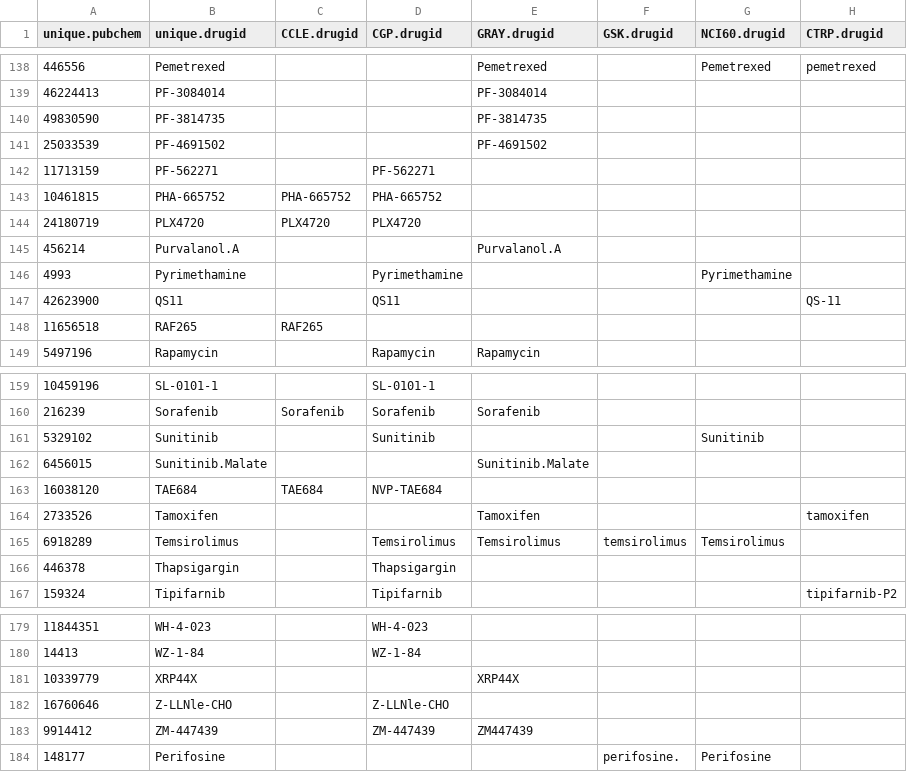
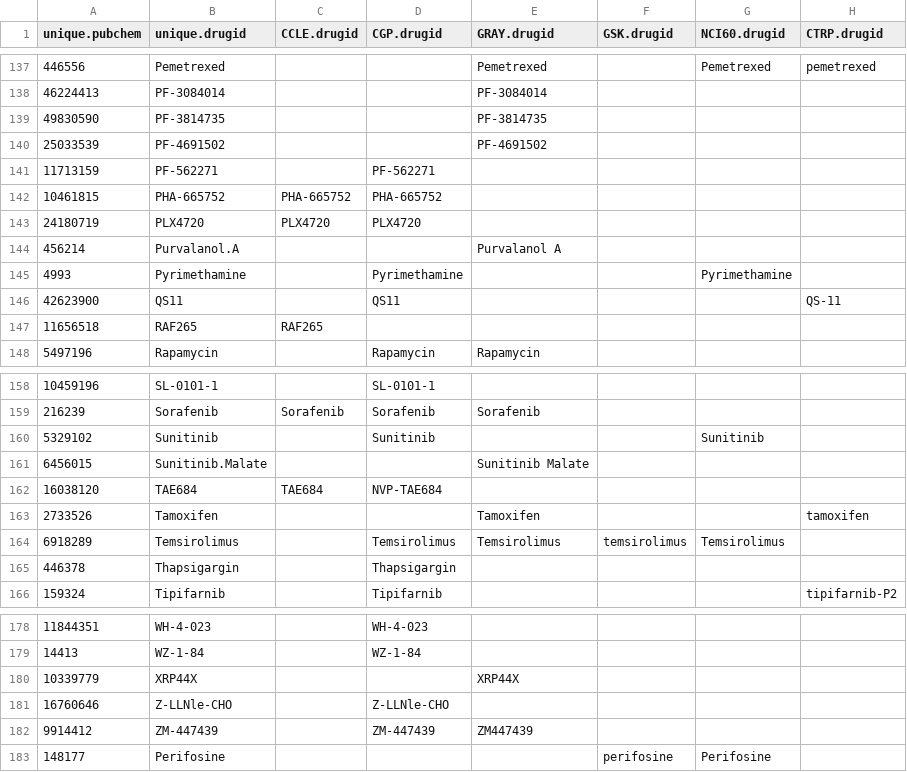
Before and after one commit to bhklab/DRUGNET, a CSV file: Curation/matching_drug.csv, drawn as a sheet; only a part is shown, gaps mark what is left out; the diff covers the shown part only.

```diff
--- a/Curation/matching_drug.csv
+++ b/Curation/matching_drug.csv
@@ -144,3 +143,3 @@ unique.pubchem,unique.drugid,CCLE.drugid,CGP.drugid,GRAY.drugid,GSK.drugid,NCI60
 24180719,PLX4720,PLX4720,PLX4720,,,,
-456214,Purvalanol.A,,,Purvalanol.A,,,
+456214,Purvalanol.A,,,Purvalanol A,,,
 4993,Pyrimethamine,,Pyrimethamine,,,Pyrimethamine,
@@ -161,3 +160,3 @@ unique.pubchem,unique.drugid,CCLE.drugid,CGP.drugid,GRAY.drugid,GSK.drugid,NCI60
 5329102,Sunitinib,,Sunitinib,,,Sunitinib,
-6456015,Sunitinib.Malate,,,Sunitinib.Malate,,,
+6456015,Sunitinib.Malate,,,Sunitinib Malate,,,
 16038120,TAE684,TAE684,NVP-TAE684,,,,
@@ -183,2 +182,2 @@ unique.pubchem,unique.drugid,CCLE.drugid,CGP.drugid,GRAY.drugid,GSK.drugid,NCI60
 9914412,ZM-447439,,ZM-447439,ZM447439,,,
-148177,Perifosine,,,,perifosine.,Perifosine,
+148177,Perifosine,,,,perifosine,Perifosine,
```
Also changed, not shown: 1 removed row and 20 edited cells elsewhere in this file, 1 other file.
